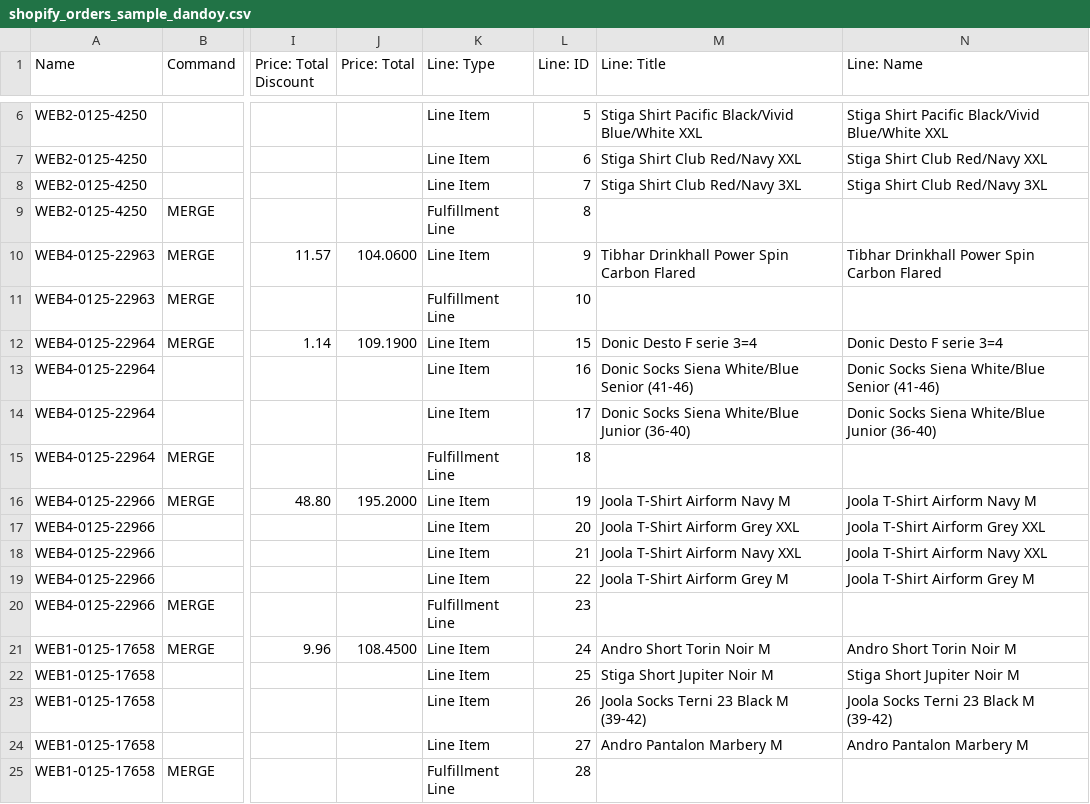
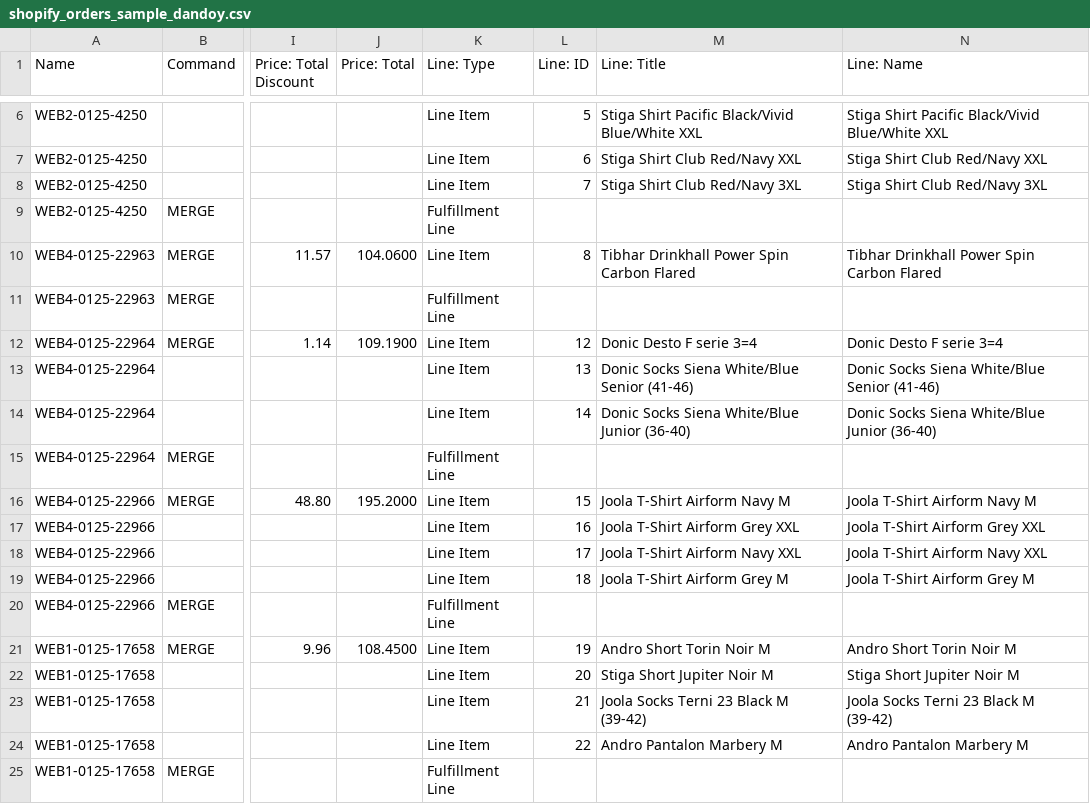
Before and after one commit to Webdigitales/dandoy-migration-2026, a CSV file: 04_SHOPIFY_IMPORTS/shopify_orders_sample_dandoy.csv, drawn as a sheet; only a part is shown, gaps mark what is left out; the diff names each change by its address in the sheet, - before the commit and + after, or states it on an @@ line.

```diff
--- a/04_SHOPIFY_IMPORTS/shopify_orders_sample_dandoy.csv
+++ b/04_SHOPIFY_IMPORTS/shopify_orders_sample_dandoy.csv
-L9 (Line: ID): 8
+L9 (Line: ID): (empty)
-L10 (Line: ID): 9
+L10 (Line: ID): 8
-L11 (Line: ID): 10
+L11 (Line: ID): (empty)
-L12 (Line: ID): 15
+L12 (Line: ID): 12
-L13 (Line: ID): 16
+L13 (Line: ID): 13
-L14 (Line: ID): 17
+L14 (Line: ID): 14
-L15 (Line: ID): 18
+L15 (Line: ID): (empty)
-L16 (Line: ID): 19
+L16 (Line: ID): 15
-L17 (Line: ID): 20
+L17 (Line: ID): 16
-L18 (Line: ID): 21
+L18 (Line: ID): 17
-L19 (Line: ID): 22
+L19 (Line: ID): 18
-L20 (Line: ID): 23
+L20 (Line: ID): (empty)
-L21 (Line: ID): 24
+L21 (Line: ID): 19
-L22 (Line: ID): 25
+L22 (Line: ID): 20
-L23 (Line: ID): 26
+L23 (Line: ID): 21
-L24 (Line: ID): 27
+L24 (Line: ID): 22
-L25 (Line: ID): 28
+L25 (Line: ID): (empty)
```
Also changed, not shown: 04_SHOPIFY_IMPORTS/shopify_orders_sample_butterfly.csv, 1 other file.
